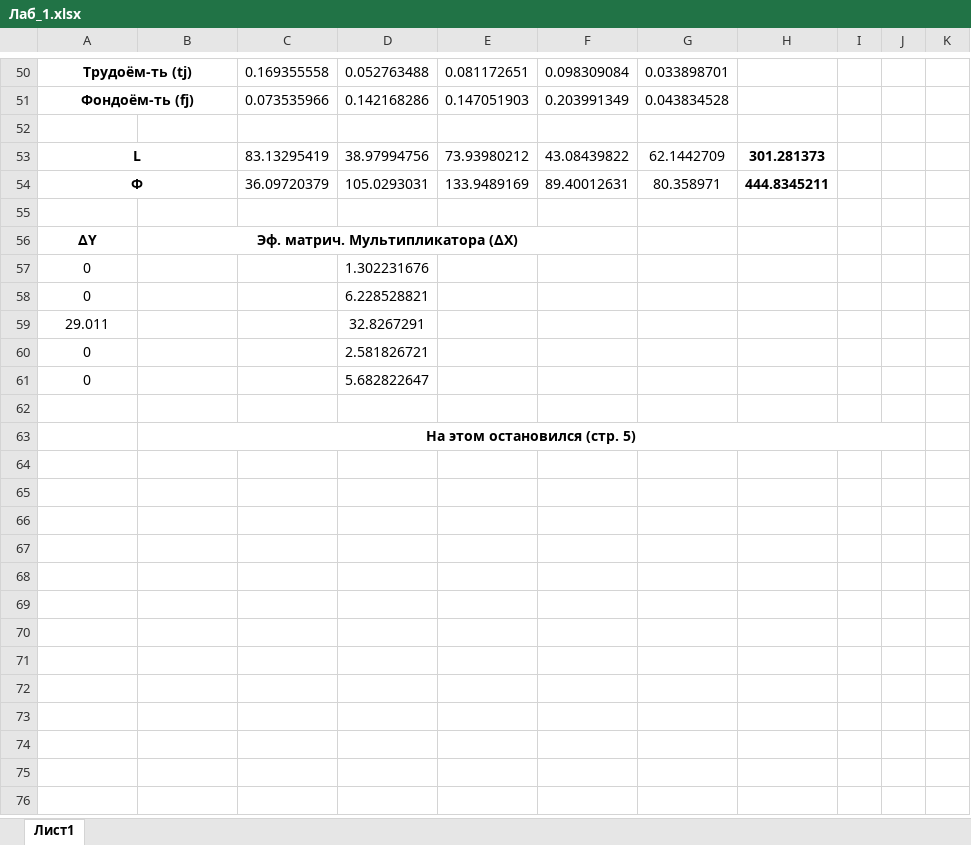
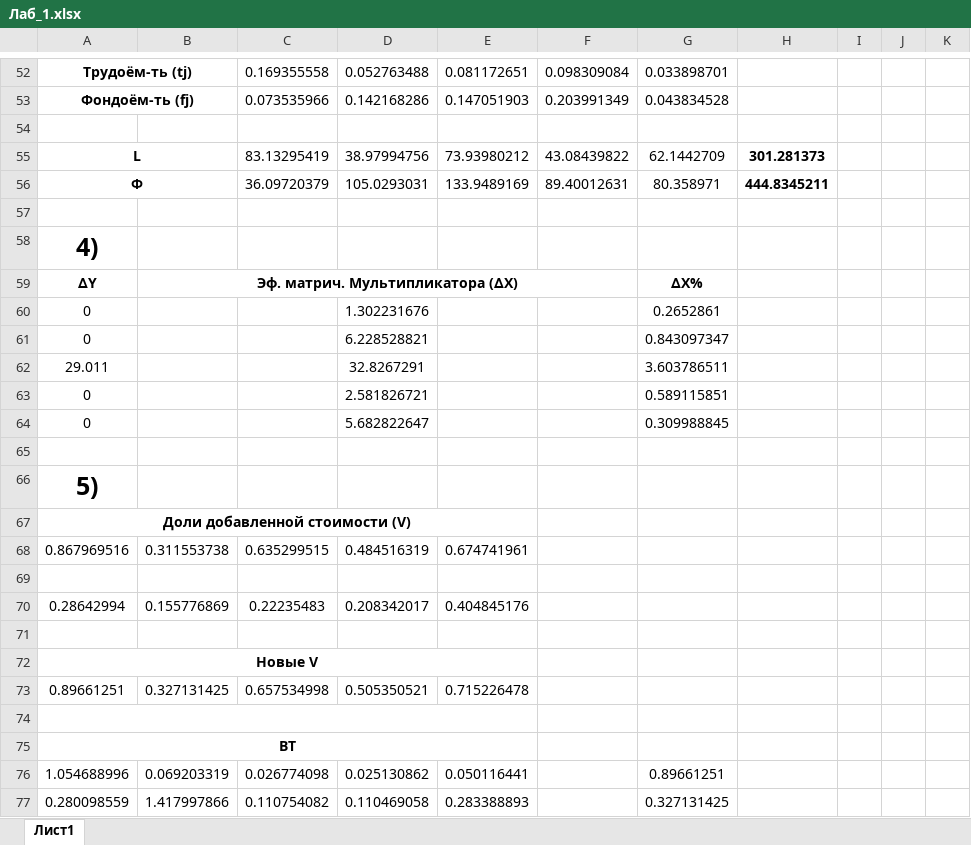
Before and after one commit to HungryChaika/SystemAnalysis, an Excel workbook: МОБ_ЛАБ_1/Лаб_1.xlsx, sheet Лист1, drawn as a sheet; only a part is shown, gaps mark what is left out; values as stored, in another font and other column widths than the file's, no borders; charts and pictures not drawn; removed rows and columns are numbered as before the commit, all else as after; the diff covers the shown part only; the diff names each change by its address in the sheet, - before the commit and + after, or states it on an @@ line.

```diff
--- a/МОБ_ЛАБ_1/Лаб_1.xlsx (sheet Лист1)
+++ b/МОБ_ЛАБ_1/Лаб_1.xlsx (sheet Лист1)
+row 58: 4)
-G59: (empty)
+G59: ∆X%
-G60: (empty)
+G60: 0.2652861
-G61: (empty)
+G61: 0.843097347
-G62: (empty)
+G62: 3.603786511
-G63: (empty)
+G63: 0.589115851
-G64: (empty)
+G64: 0.309988845
+row 66: 5)
+row 67: Доли добавленной стоимости (V)
+row 68: 0.867969516 | 0.311553738 | 0.635299515 | 0.484516319 | 0.674741961
-B69: На этом остановился (стр. 5)
+B69: (empty)
-B63:J63 merged
+row 70: 0.28642994 | 0.155776869 | 0.22235483 | 0.208342017 | 0.404845176
+row 71: (empty)
+row 72: Новые V
+row 73: 0.89661251 | 0.327131425 | 0.657534998 | 0.505350521 | 0.715226478
+row 74: (empty)
+row 75: BT
+row 76: 1.054688996 | 0.069203319 | 0.026774098 | 0.025130862 | 0.050116441 |  | 0.89661251
+row 77: 0.280098559 | 1.417997866 | 0.110754082 | 0.110469058 | 0.283388893 |  | 0.327131425
```
Also changed, not shown: 20 added rows, 1 removed row and 2 edited cells elsewhere in this sheet, formulas that keep their value, charts or pictures, 2 other files.
